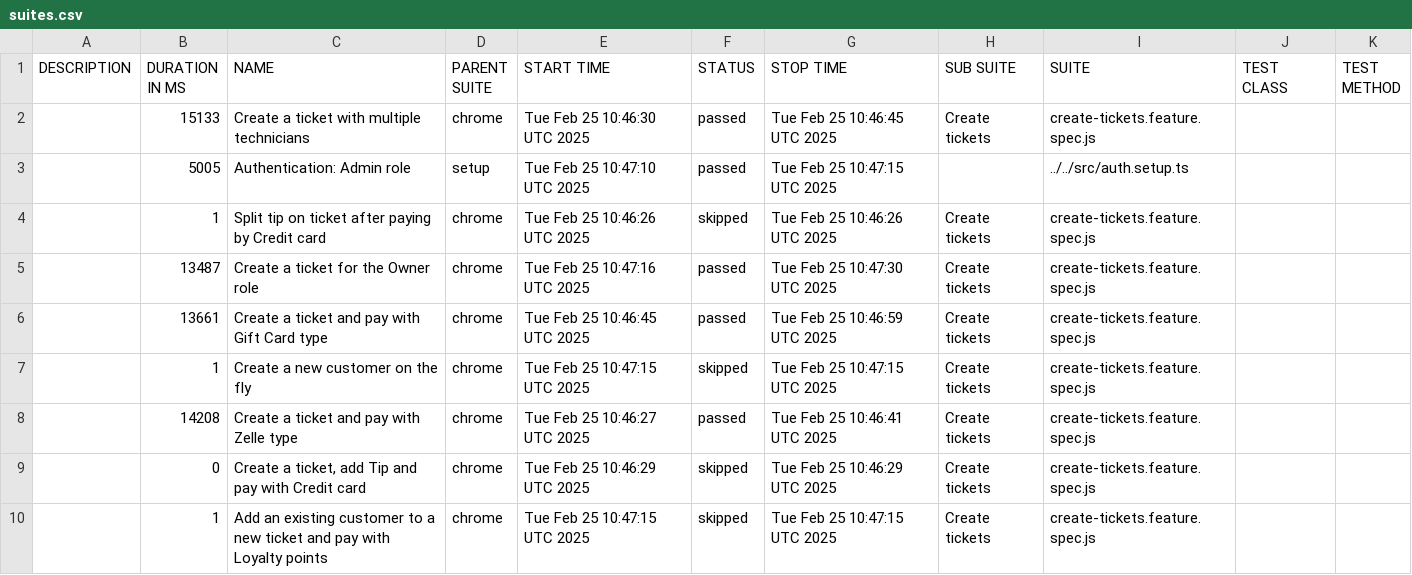
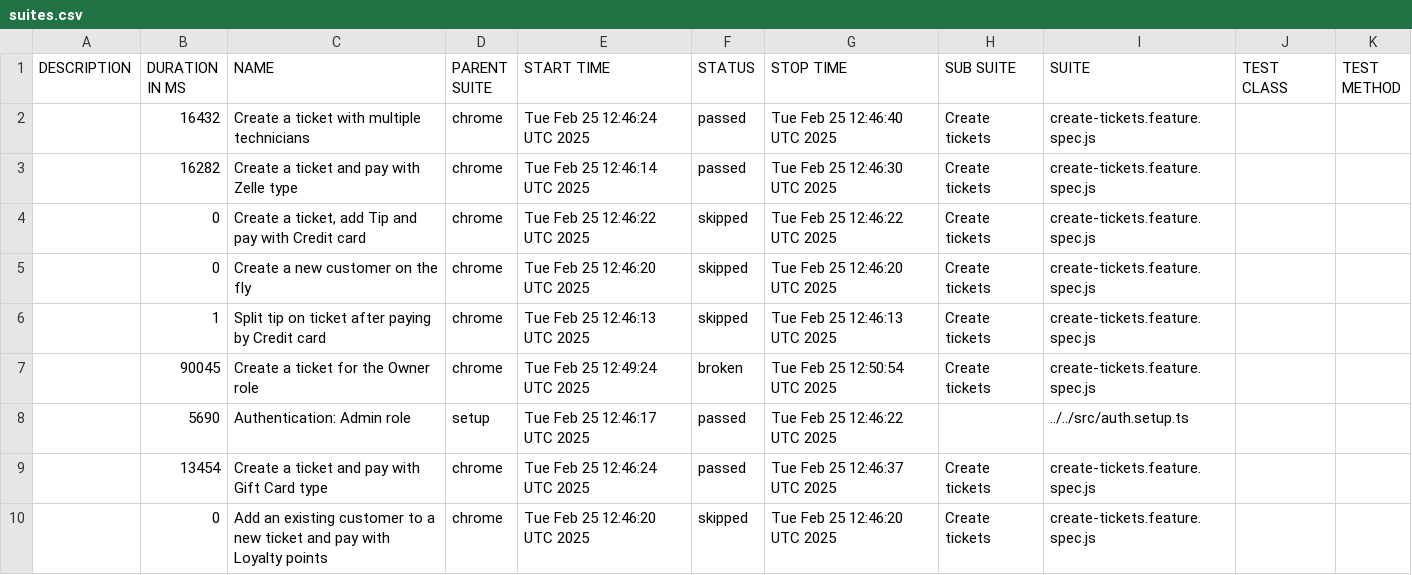
Before and after one commit to thuyen2908/report-pos-web, a CSV file: data/suites.csv, drawn as a sheet.

```diff
--- a/data/suites.csv
+++ b/data/suites.csv
@@ -1,10 +1,10 @@
 "DESCRIPTION","DURATION IN MS","NAME","PARENT SUITE","START TIME","STATUS","STOP TIME","SUB SUITE","SUITE","TEST CLASS","TEST METHOD"
-"","15133","Create a ticket with multiple technicians","chrome","Tue Feb 25 10:46:30 UTC 2025","passed","Tue Feb 25 10:46:45 UTC 2025","Create tickets","create-tickets.feature.spec.js","",""
-"","5005","Authentication: Admin role","setup","Tue Feb 25 10:47:10 UTC 2025","passed","Tue Feb 25 10:47:15 UTC 2025","","../../src/auth.setup.ts","",""
-"","1","Split tip on ticket after paying by Credit card","chrome","Tue Feb 25 10:46:26 UTC 2025","skipped","Tue Feb 25 10:46:26 UTC 2025","Create tickets","create-tickets.feature.spec.js","",""
-"","13487","Create a ticket for the Owner role","chrome","Tue Feb 25 10:47:16 UTC 2025","passed","Tue Feb 25 10:47:30 UTC 2025","Create tickets","create-tickets.feature.spec.js","",""
-"","13661","Create a ticket and pay with Gift Card type","chrome","Tue Feb 25 10:46:45 UTC 2025","passed","Tue Feb 25 10:46:59 UTC 2025","Create tickets","create-tickets.feature.spec.js","",""
-"","1","Create a new customer on the fly","chrome","Tue Feb 25 10:47:15 UTC 2025","skipped","Tue Feb 25 10:47:15 UTC 2025","Create tickets","create-tickets.feature.spec.js","",""
-"","14208","Create a ticket and pay with Zelle type","chrome","Tue Feb 25 10:46:27 UTC 2025","passed","Tue Feb 25 10:46:41 UTC 2025","Create tickets","create-tickets.feature.spec.js","",""
-"","0","Create a ticket, add Tip and pay with Credit card","chrome","Tue Feb 25 10:46:29 UTC 2025","skipped","Tue Feb 25 10:46:29 UTC 2025","Create tickets","create-tickets.feature.spec.js","",""
-"","1","Add an existing customer to a new ticket and pay with Loyalty points","chrome","Tue Feb 25 10:47:15 UTC 2025","skipped","Tue Feb 25 10:47:15 UTC 2025","Create tickets","create-tickets.feature.spec.js","",""
+"","16432","Create a ticket with multiple technicians","chrome","Tue Feb 25 12:46:24 UTC 2025","passed","Tue Feb 25 12:46:40 UTC 2025","Create tickets","create-tickets.feature.spec.js","",""
+"","16282","Create a ticket and pay with Zelle type","chrome","Tue Feb 25 12:46:14 UTC 2025","passed","Tue Feb 25 12:46:30 UTC 2025","Create tickets","create-tickets.feature.spec.js","",""
+"","0","Create a ticket, add Tip and pay with Credit card","chrome","Tue Feb 25 12:46:22 UTC 2025","skipped","Tue Feb 25 12:46:22 UTC 2025","Create tickets","create-tickets.feature.spec.js","",""
+"","0","Create a new customer on the fly","chrome","Tue Feb 25 12:46:20 UTC 2025","skipped","Tue Feb 25 12:46:20 UTC 2025","Create tickets","create-tickets.feature.spec.js","",""
+"","1","Split tip on ticket after paying by Credit card","chrome","Tue Feb 25 12:46:13 UTC 2025","skipped","Tue Feb 25 12:46:13 UTC 2025","Create tickets","create-tickets.feature.spec.js","",""
+"","90045","Create a ticket for the Owner role","chrome","Tue Feb 25 12:49:24 UTC 2025","broken","Tue Feb 25 12:50:54 UTC 2025","Create tickets","create-tickets.feature.spec.js","",""
+"","5690","Authentication: Admin role","setup","Tue Feb 25 12:46:17 UTC 2025","passed","Tue Feb 25 12:46:22 UTC 2025","","../../src/auth.setup.ts","",""
+"","13454","Create a ticket and pay with Gift Card type","chrome","Tue Feb 25 12:46:24 UTC 2025","passed","Tue Feb 25 12:46:37 UTC 2025","Create tickets","create-tickets.feature.spec.js","",""
+"","0","Add an existing customer to a new ticket and pay with Loyalty points","chrome","Tue Feb 25 12:46:20 UTC 2025","skipped","Tue Feb 25 12:46:20 UTC 2025","Create tickets","create-tickets.feature.spec.js","",""
```
Also changed, not shown: 52 other files.
